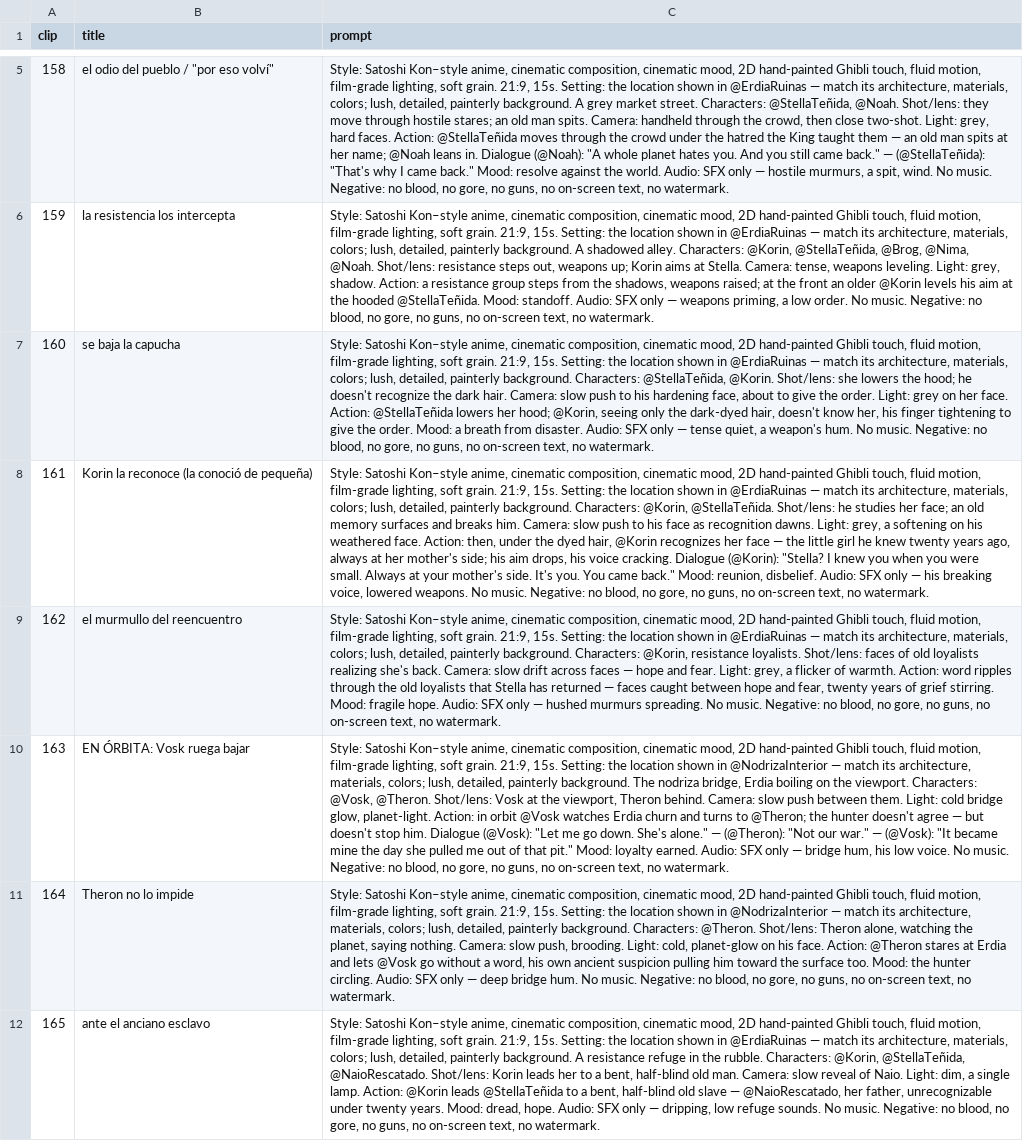
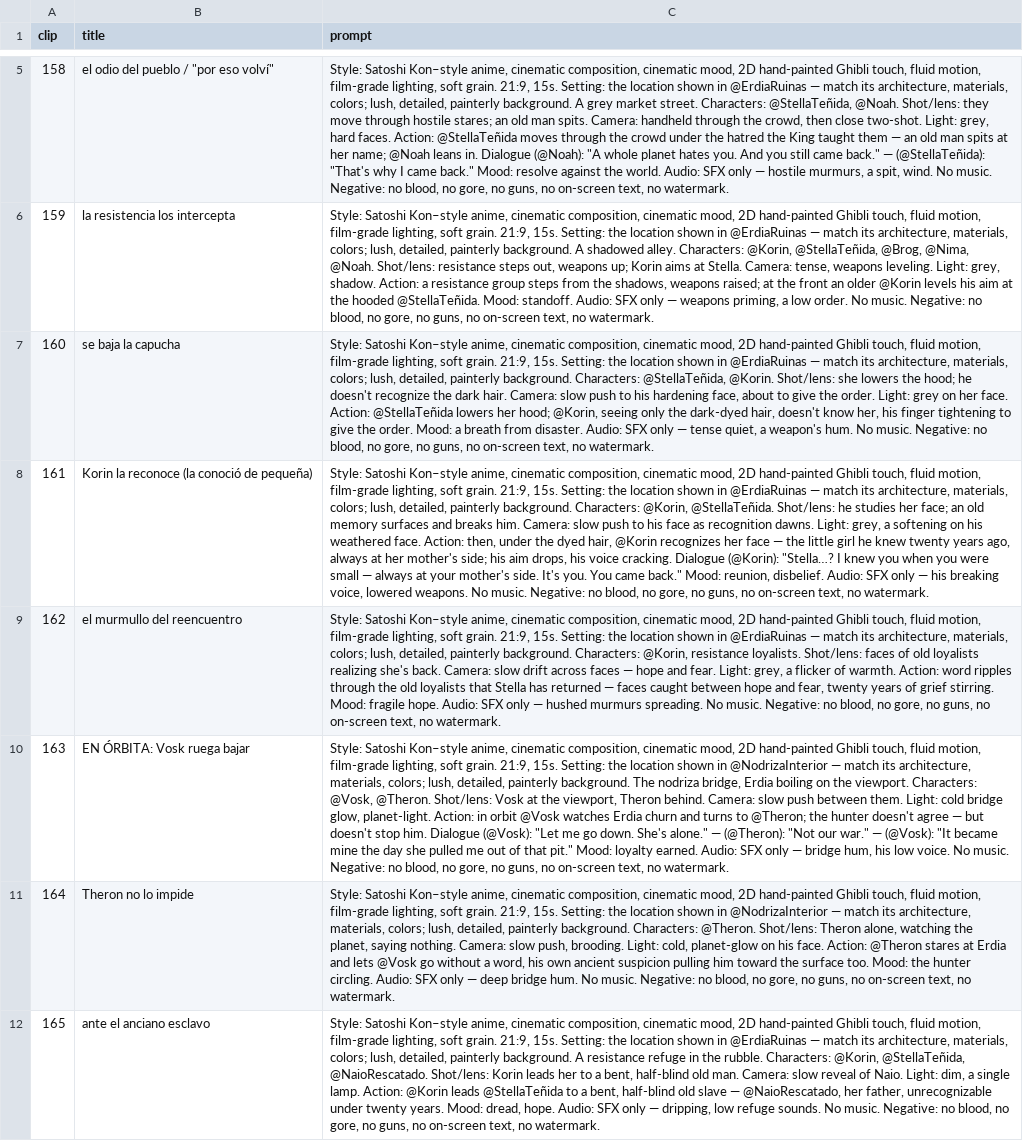
Before and after one commit to giopark4444-commits/stella-, a CSV file: guion/PROMPTS_ACTO3.csv, drawn as a sheet; only a part is shown, gaps mark what is left out; the diff covers the shown part only; the diff names each change by its address in the sheet, - before the commit and + after, or states it on an @@ line.

```diff
--- a/guion/PROMPTS_ACTO3.csv
+++ b/guion/PROMPTS_ACTO3.csv
-C8 (prompt): …Dialogue (@Korin): "Stella? I knew you when you were small. Always at your…
+C8 (prompt): …Dialogue (@Korin): "Stella…? I knew you when you were small — always at your…
```
Also changed, not shown: 2 edited cells elsewhere in this file, guion/PROMPTS_ACTO1.csv, guion/PROMPTS_ACTO2.csv, 8 other files.
